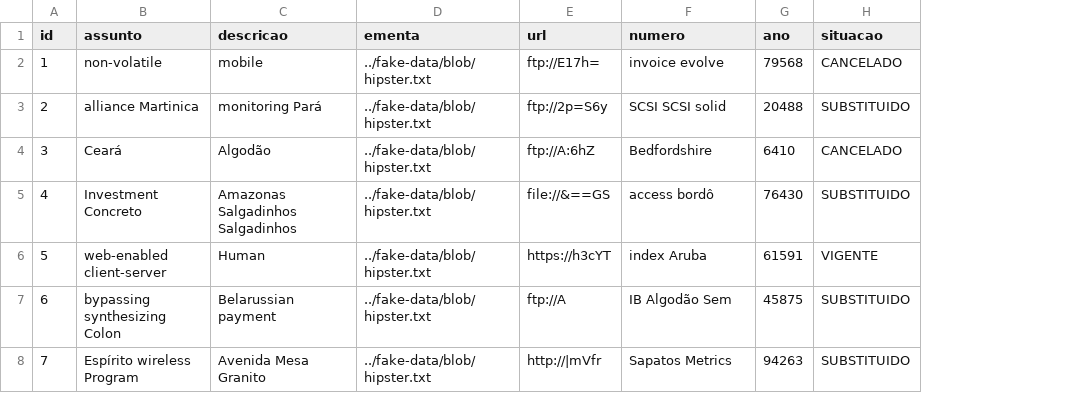
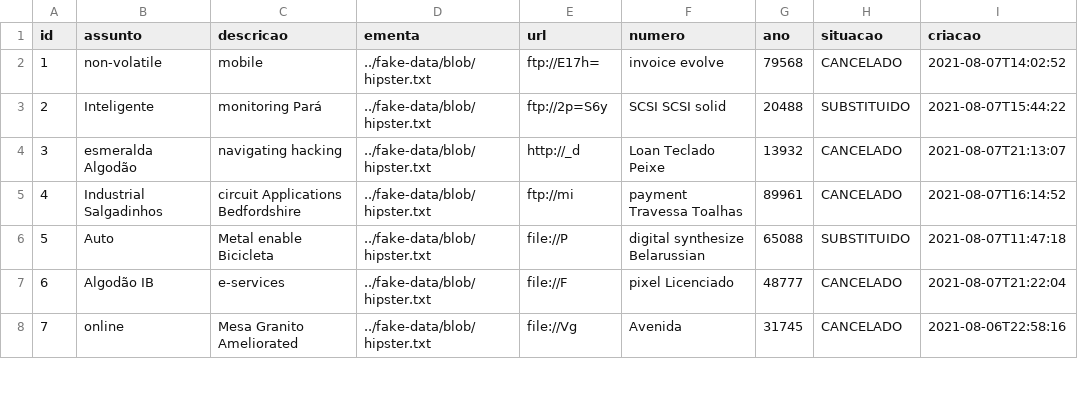
Before and after one commit to jbbfreitas/FarolDocs, a CSV file: src/main/resources/config/liquibase/fake-data/documento.csv, drawn as a sheet; only a part is shown; the diff covers the shown part only; the diff names each change by its address in the sheet, - before the commit and + after, or states it on an @@ line.

```diff
--- a/src/main/resources/config/liquibase/fake-data/documento.csv
+++ b/src/main/resources/config/liquibase/fake-data/documento.csv
+column I (criacao), rows 2-8: 2021-08-07T14:02:52 | 2021-08-07T15:44:22 | 2021-08-07T21:13:07 | 2021-08-07T16:14:52 | 2021-08-07T11:47:18 | 2021-08-07T21:22:04 | 2021-08-06T22:58:16
-B3 (assunto): alliance Martinica
+B3 (assunto): Inteligente
-B4 (assunto): Ceará
+B4 (assunto): esmeralda Algodão
-C4 (descricao): Algodão
+C4 (descricao): navigating hacking
-E4 (url): ftp://A:6hZ
+E4 (url): http://_d
-F4 (numero): Bedfordshire
+F4 (numero): Loan Teclado Peixe
-G4 (ano): 6410
+G4 (ano): 13932
-B5 (assunto): Investment Concreto
+B5 (assunto): Industrial Salgadinhos
-C5 (descricao): Amazonas Salgadinhos Salgadinhos
+C5 (descricao): circuit Applications Bedfordshire
-E5 (url): file://&==GS
+E5 (url): ftp://mi
-F5 (numero): access bordô
+F5 (numero): payment Travessa Toalhas
-G5 (ano): 76430
+G5 (ano): 89961
-H5 (situacao): SUBSTITUIDO
+H5 (situacao): CANCELADO
-B6 (assunto): web-enabled client-server
+B6 (assunto): Auto
-C6 (descricao): Human
+C6 (descricao): Metal enable Bicicleta
-E6 (url): https://h3cYT
+E6 (url): file://P
-F6 (numero): index Aruba
+F6 (numero): digital synthesize Belarussian
-G6 (ano): 61591
+G6 (ano): 65088
-H6 (situacao): VIGENTE
+H6 (situacao): SUBSTITUIDO
-B7 (assunto): bypassing synthesizing Colon
+B7 (assunto): Algodão IB
-C7 (descricao): Belarussian payment
+C7 (descricao): e-services
-E7 (url): ftp://A
+E7 (url): file://F
-F7 (numero): IB Algodão Sem
+F7 (numero): pixel Licenciado
-G7 (ano): 45875
+G7 (ano): 48777
-H7:H8 (situacao): SUBSTITUIDO
+H7:H8 (situacao): CANCELADO
-B8 (assunto): Espírito wireless Program
+B8 (assunto): online
-C8 (descricao): Avenida Mesa Granito
+C8 (descricao): Mesa Granito Ameliorated
-E8 (url): http://|mVfr
+E8 (url): file://Vg
-F8 (numero): Sapatos Metrics
+F8 (numero): Avenida
-G8 (ano): 94263
+G8 (ano): 31745
```
Also changed, not shown: 16 edited cells elsewhere in this file, 16 other files.
